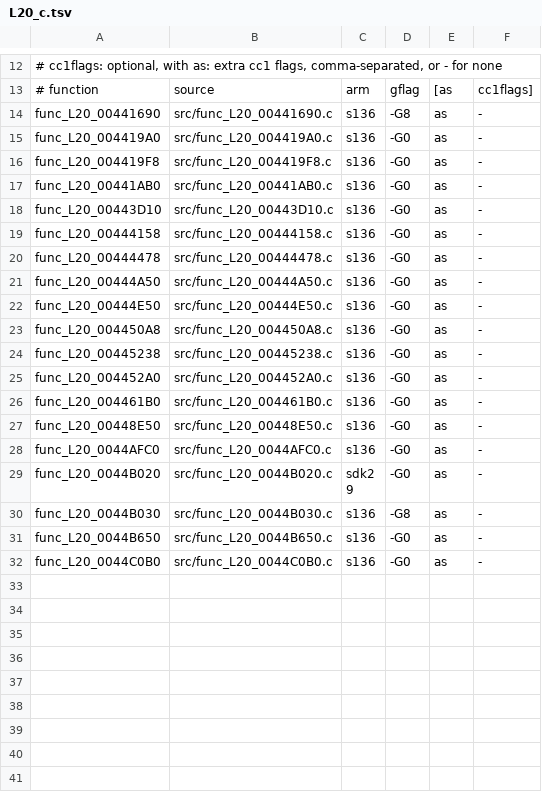
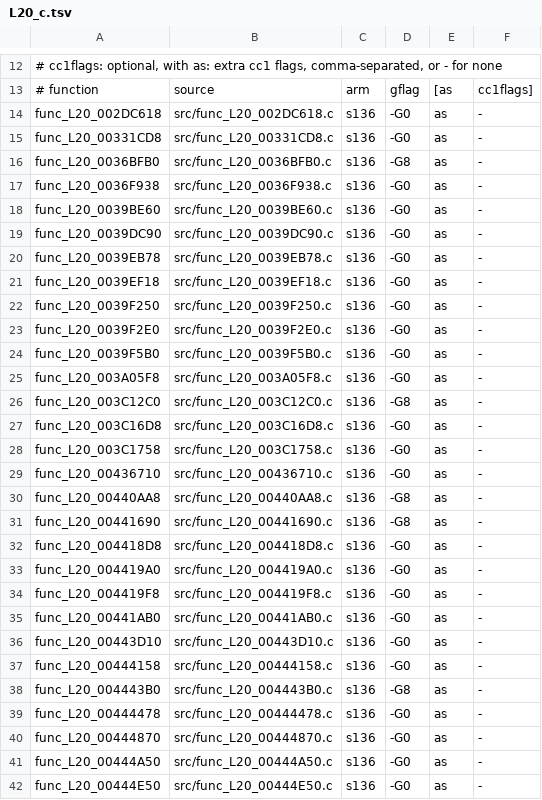
Before and after one commit to Promises/RC2-Going-Decompiled, a TSV file: going-decompiled/levels/usa/L20/config/L20_c.tsv, drawn as a sheet; only a part is shown, gaps mark what is left out; the shorter side is filled out with more unchanged rows; the diff covers the shown part only; the diff names each change by its address in the sheet, - before the commit and + after, or states it on an @@ line.

Commit message:
levels/usa/L20: adopt 21 level-only OpenRAC rac2-decomp @fe6adf9b bodies as C (row L20-A: 12 verbatim but for names + 9 ADAPTED with the RULING #8620 sda->section(".sdata") respelling), all s136, plain as; L20_c.tsv rows + L20.ld regenerated by gen_ld.py; level_build L20 PASS 21/21 C-PLACED (task #2565, RULING #13291)
Synced-From: 682c05703b91cb48b7a7549cb9b1f4905464cabe

```diff
--- a/going-decompiled/levels/usa/L20/config/L20_c.tsv
+++ b/going-decompiled/levels/usa/L20/config/L20_c.tsv
+row 14: func_L20_002DC618 | src/func_L20_002DC618.c | s136 | -G0 | as | -
+row 15: func_L20_00331CD8 | src/func_L20_00331CD8.c | s136 | -G0 | as | -
+row 16: func_L20_0036BFB0 | src/func_L20_0036BFB0.c | s136 | -G8 | as | -
+row 17: func_L20_0036F938 | src/func_L20_0036F938.c | s136 | -G0 | as | -
+row 18: func_L20_0039BE60 | src/func_L20_0039BE60.c | s136 | -G0 | as | -
+row 19: func_L20_0039DC90 | src/func_L20_0039DC90.c | s136 | -G0 | as | -
+row 20: func_L20_0039EB78 | src/func_L20_0039EB78.c | s136 | -G0 | as | -
+row 21: func_L20_0039EF18 | src/func_L20_0039EF18.c | s136 | -G0 | as | -
+row 22: func_L20_0039F250 | src/func_L20_0039F250.c | s136 | -G0 | as | -
+row 23: func_L20_0039F2E0 | src/func_L20_0039F2E0.c | s136 | -G0 | as | -
+row 24: func_L20_0039F5B0 | src/func_L20_0039F5B0.c | s136 | -G0 | as | -
+row 25: func_L20_003A05F8 | src/func_L20_003A05F8.c | s136 | -G0 | as | -
+row 26: func_L20_003C12C0 | src/func_L20_003C12C0.c | s136 | -G8 | as | -
+row 27: func_L20_003C16D8 | src/func_L20_003C16D8.c | s136 | -G0 | as | -
+row 28: func_L20_003C1758 | src/func_L20_003C1758.c | s136 | -G0 | as | -
+row 29: func_L20_00436710 | src/func_L20_00436710.c | s136 | -G0 | as | -
+row 30: func_L20_00440AA8 | src/func_L20_00440AA8.c | s136 | -G8 | as | -
+row 32: func_L20_004418D8 | src/func_L20_004418D8.c | s136 | -G0 | as | -
+row 38: func_L20_004443B0 | src/func_L20_004443B0.c | s136 | -G8 | as | -
+row 40: func_L20_00444870 | src/func_L20_00444870.c | s136 | -G0 | as | -
```
Also changed, not shown: 1 added row and 1 edited cell elsewhere in this file, 22 other files.
